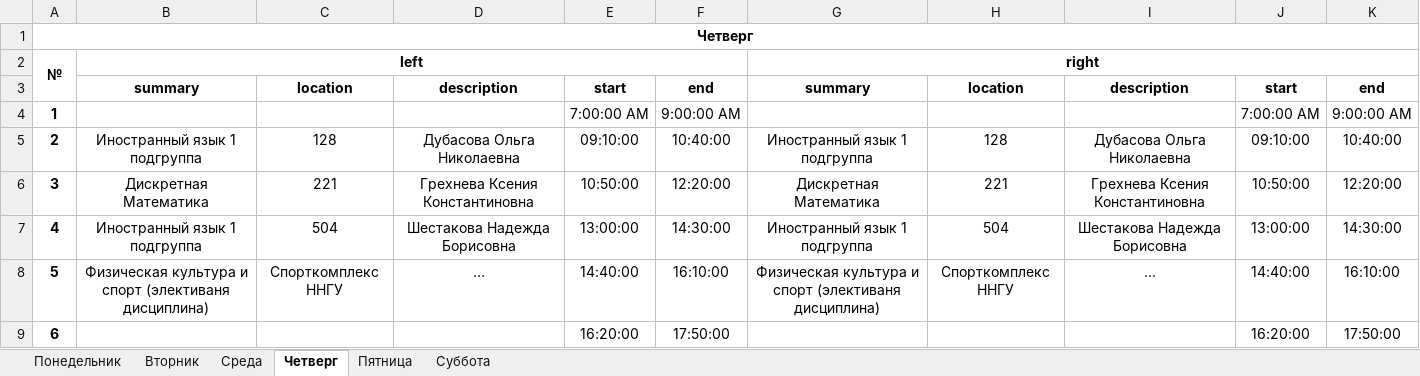
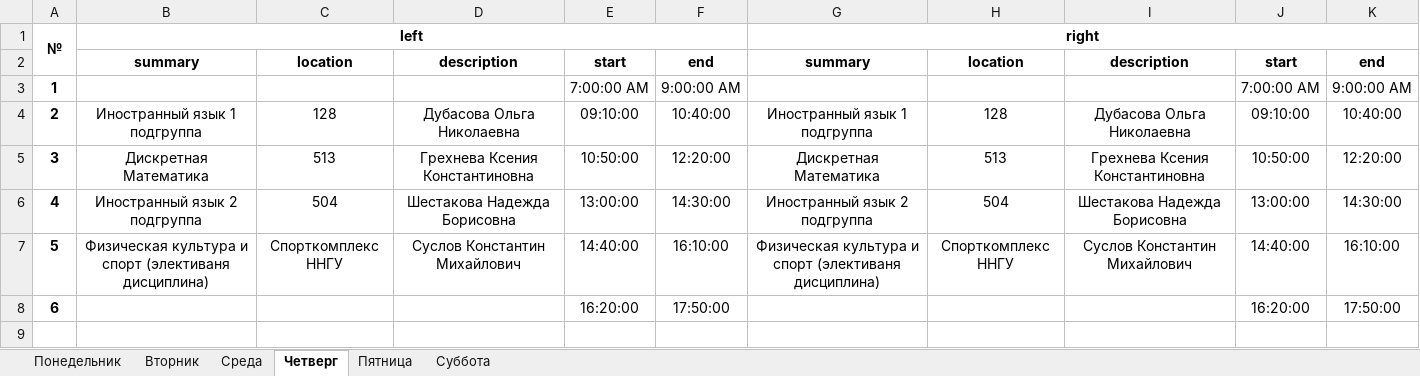
Before and after one commit to SerKin0/CreatorTimetable, an Excel workbook: files/timetable.xlsx, sheet Четверг, drawn as a sheet; values as stored, in another font and other column widths than the file's, no borders; removed rows and columns are numbered as before the commit, all else as after; the diff names each change by its address in the sheet, - before the commit and + after, or states it on an @@ line.

```diff
--- a/files/timetable.xlsx (sheet Четверг)
+++ b/files/timetable.xlsx (sheet Четверг)
-row 1: Четверг
-C5: 221
+C5: 513
-H5: 221
+H5: 513
-B6: Иностранный язык 1 подгруппа
+B6: Иностранный язык 2 подгруппа
-G6: Иностранный язык 1 подгруппа
+G6: Иностранный язык 2 подгруппа
-D7: …
+D7: Суслов Константин Михайлович
-I7: …
+I7: Суслов Константин Михайлович
```
Also changed, not shown: sheet Пятница, sheet Среда, sheet Суббота, sheet Понедельник, sheet Вторник, 4 other files.
